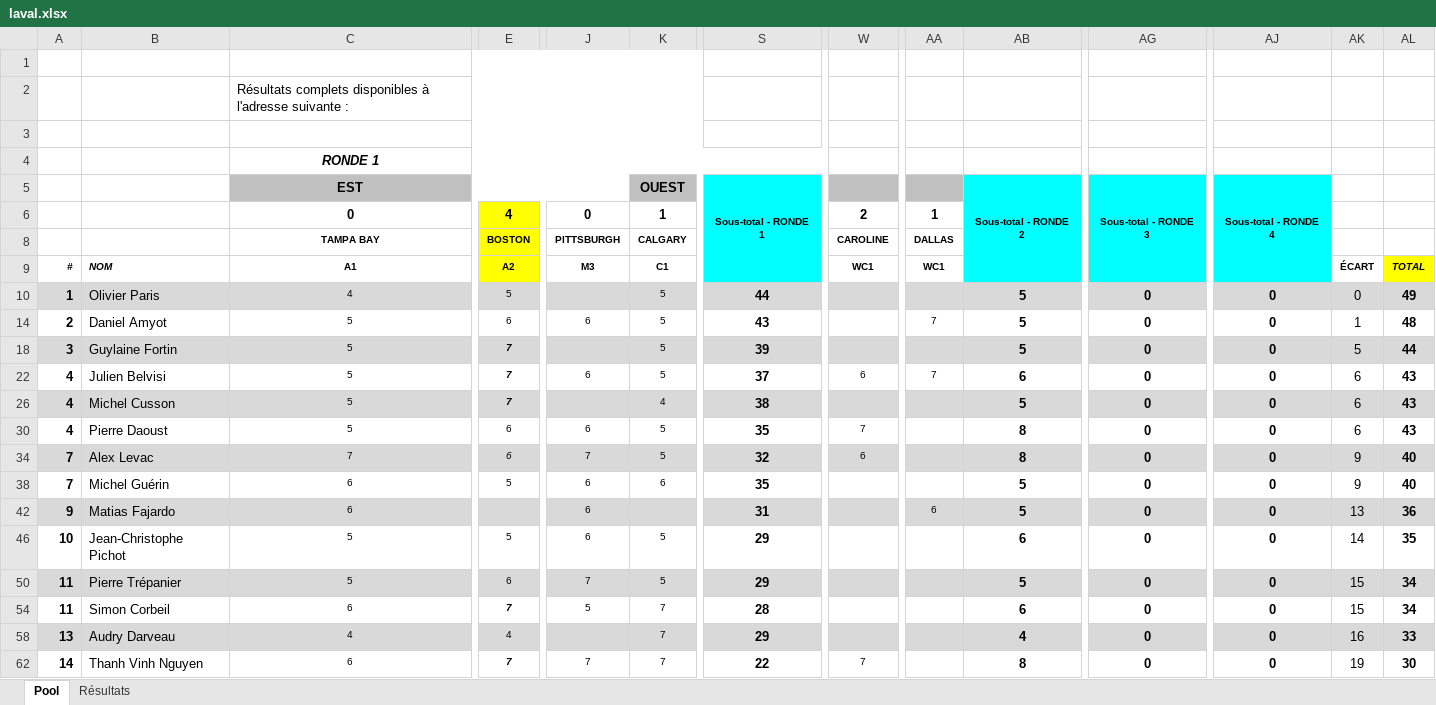
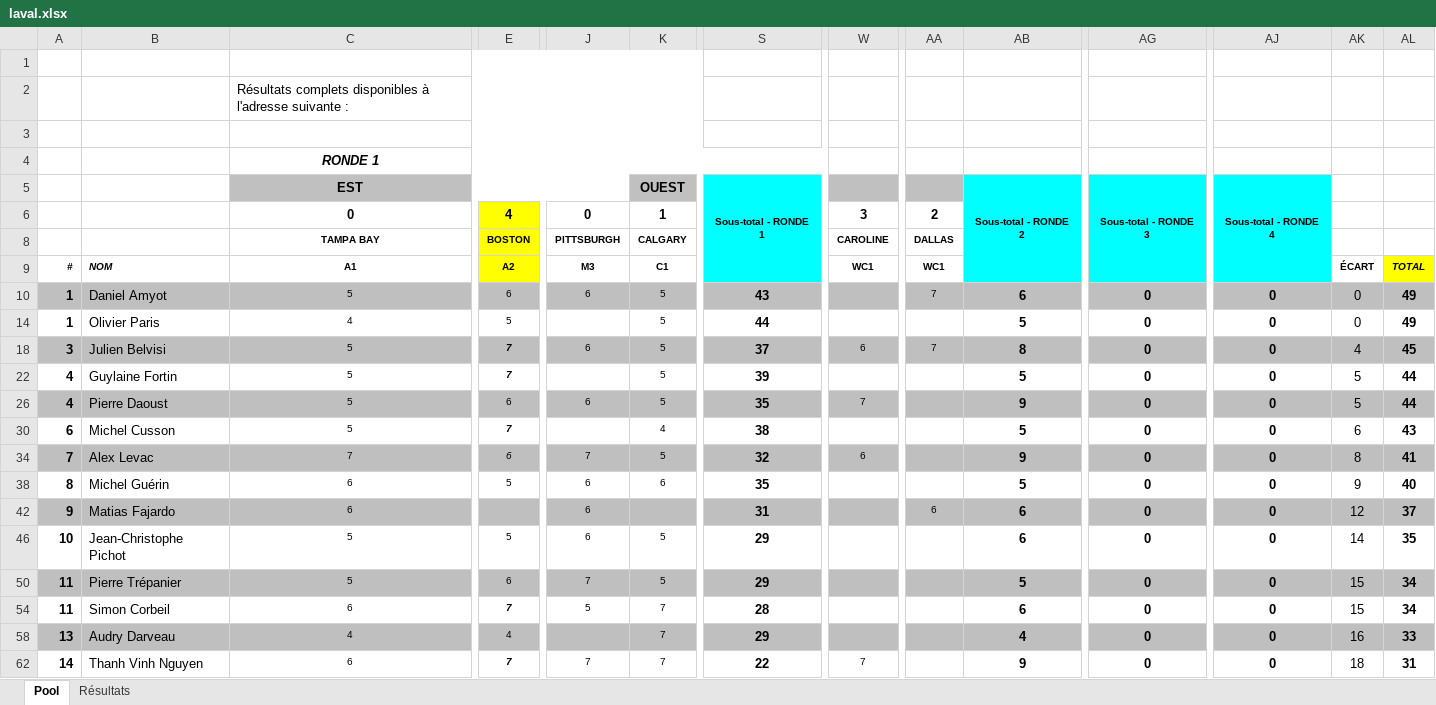
Before and after one commit to staker4/pool, an Excel workbook: laval.xlsx, sheet Pool, drawn as a sheet; only a part is shown, gaps mark what is left out; values as stored, in another font and other column widths than the file's, no borders; conditional formats not drawn; removed rows and columns are numbered as before the commit, all else as after; rows hold the shown columns only; the diff covers the shown part only; the diff names each change by its address in the sheet, - before the commit and + after, or states it on an @@ line.

```diff
--- a/laval.xlsx (sheet Pool)
+++ b/laval.xlsx (sheet Pool)
-W6: 2
+W6: 3
-AA6: 1
+AA6: 2
+row 10: 1 | Daniel Amyot | 5 | 6 | 6 | 5 | 43 |  | 7 | 6 | 0 | 0 | 0 | 49
-A14:AL14 fill: #D9D9D9
+A14:AL14 fill: none
-row 14: 2 | Daniel Amyot | 5 | 6 | 6 | 5 | 43 |  | 7 | 5 | 0 | 0 | 1 | 48
+row 18: 3 | Julien Belvisi | 5 | 7 | 6 | 5 | 37 | 6 | 7 | 8 | 0 | 0 | 4 | 45
-A22: 3
+A22: 4
-A22:AL22 fill: #D9D9D9
+A22:AL22 fill: none
-row 22: 4 | Julien Belvisi | 5 | 7 | 6 | 5 | 37 | 6 | 7 | 6 | 0 | 0 | 6 | 43
-row 26: 4 | Michel Cusson | 5 | 7 |  | 4 | 38 |  |  | 5 | 0 | 0 | 6 | 43
-A26:AL26 fill: none
+A26:AL26 fill: #BFBFBF
-AB26: 8
+AB26: 9
-AK26: 6
+AK26: 5
-AL26: 43
+AL26: 44
+row 30: 6 | Michel Cusson | 5 | 7 |  | 4 | 38 |  |  | 5 | 0 | 0 | 6 | 43
-A34:AL34 fill: #D9D9D9
+A34:AL34 fill: #BFBFBF
-AB34: 8
+AB34: 9
-AK34: 9
+AK34: 8
-AL34: 40
+AL34: 41
-A38: 7
+A38: 8
-A42:AL42 fill: #D9D9D9
+A42:AL42 fill: #BFBFBF
-AB42: 5
+AB42: 6
-AK42: 13
+AK42: 12
-AL42: 36
+AL42: 37
-A50:AL50 fill: #D9D9D9
+A50:AL50 fill: #BFBFBF
-A58:AL58 fill: #D9D9D9
+A58:AL58 fill: #BFBFBF
-AB62: 8
+AB62: 9
-AK62: 19
+AK62: 18
-AL62: 30
+AL62: 31
```
Also changed, not shown: 2 added rows, 2 removed rows, 4 edited cells and cell formats elsewhere in this sheet, sheet Résultats, formulas that keep their value, 1 other file.
